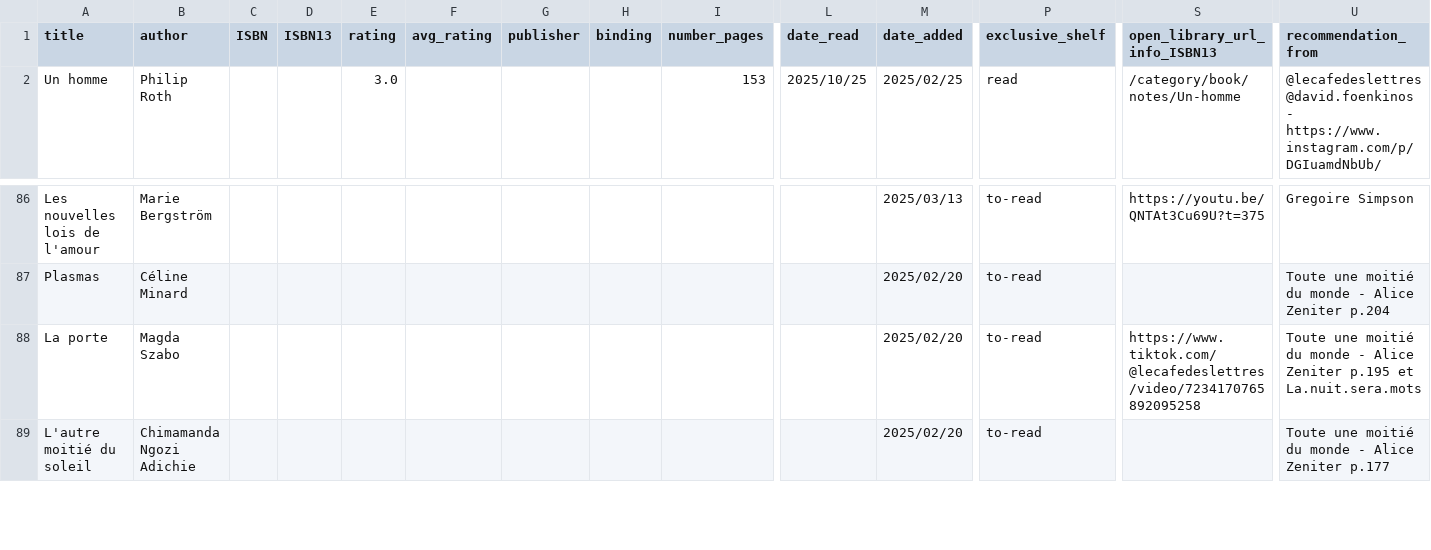
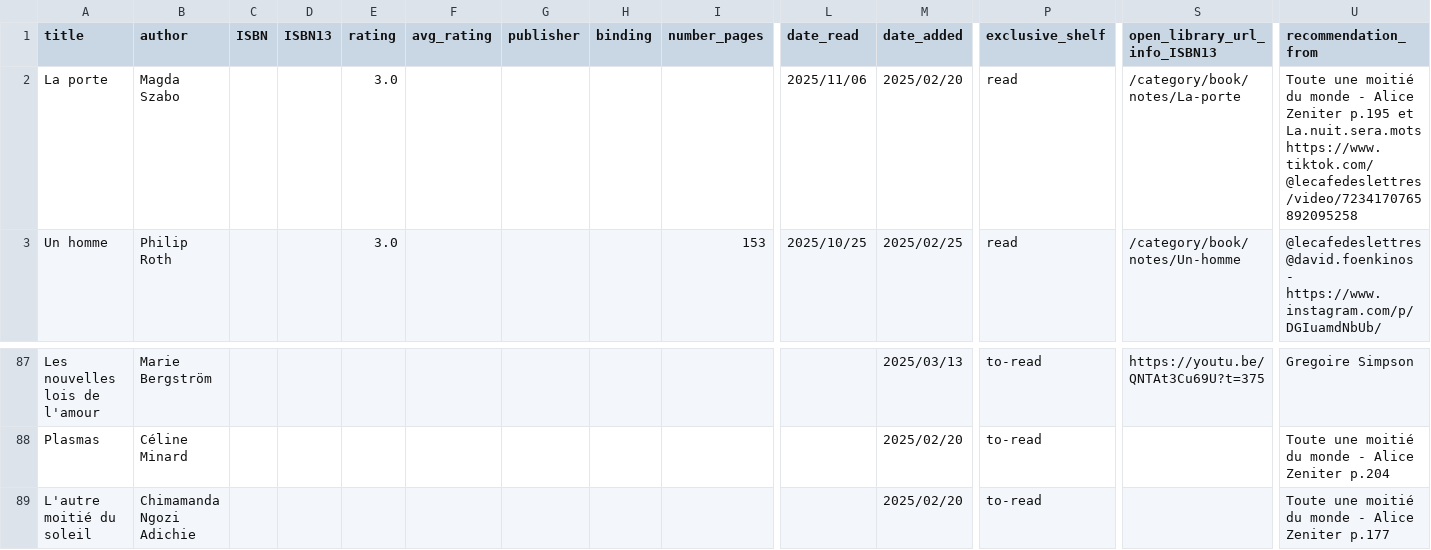
Before and after one commit to vidaruamarcosportugal/vidaruamarcosportugal.github.io, a CSV file: _data/books.csv, drawn as a sheet; only a part is shown, gaps mark what is left out; removed rows and columns are numbered as before the commit, all else as after; rows hold the shown columns only; the diff names each change by its address in the sheet, - before the commit and + after, or states it on an @@ line.

Commit message:
new book and note

```diff
--- a/_data/books.csv
+++ b/_data/books.csv
+row 2: La porte | Magda Szabo |  |  | 3.0 |  |  |  |  | 2025/11/06 | 2025/02/20 | read | /category/book/notes/La-porte | Toute une moitié du monde - Alice Zeniter p.195 et La.nuit.sera.mots https://www.tiktok.com/@lecafedeslettres/video/7234170765892095258
-row 88: La porte | Magda Szabo |  |  |  |  |  |  |  |  | 2025/02/20 | to-read | https://www.tiktok.com/@lecafedeslettres/video/7234170765892095258 | Toute une moitié du monde - Alice Zeniter p.195 et La.nuit.sera.mots
```
Also changed, not shown: 1 other file.
